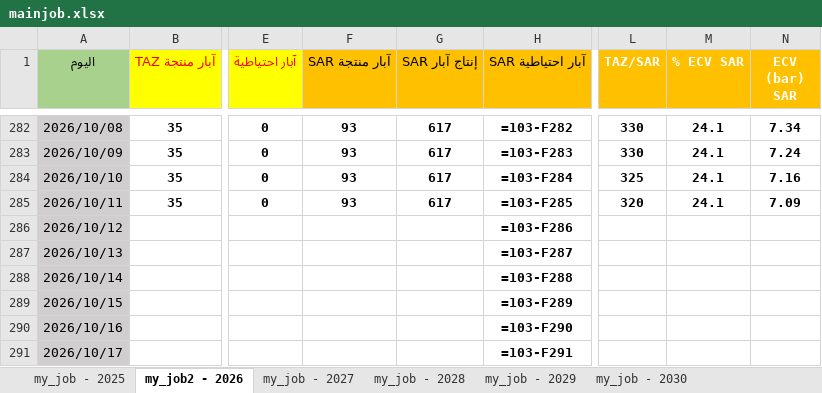
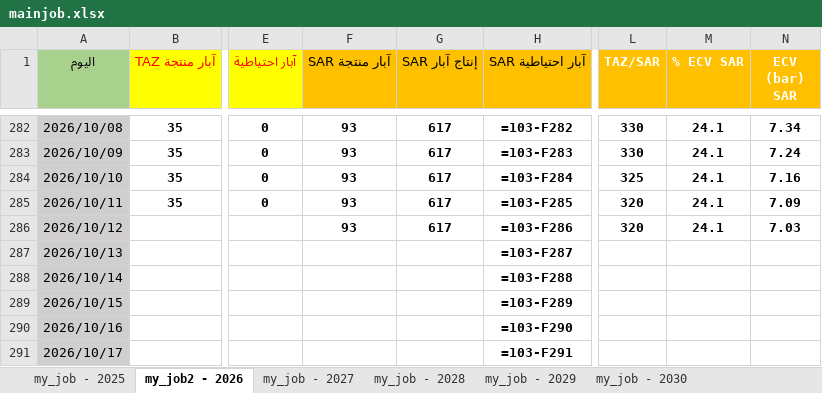
Before and after one commit to nasserab965-art/ajdabiya-control-system, an Excel workbook: mainjob.xlsx, sheet my_job2 - 2026, drawn as a sheet; only a part is shown, gaps mark what is left out; values as stored, in another font and other column widths than the file's, no borders; formulas without a stored value are shown as written; table styles not drawn; the diff names each change by its address in the sheet, - before the commit and + after, or states it on an @@ line.

Commit message:
تحديث تلقائي: mainjob.xlsx - 2026-10-26 21:27

```diff
--- a/mainjob.xlsx (sheet my_job2 - 2026)
+++ b/mainjob.xlsx (sheet my_job2 - 2026)
-F286 (آبار منتجة SAR): (empty)
+F286 (آبار منتجة SAR): 93
-G286 (إنتاج آبار SAR): (empty)
+G286 (إنتاج آبار SAR): 617
-L286 (TAZ/SAR): (empty)
+L286 (TAZ/SAR): 320
-M286 (% ECV SAR): (empty)
+M286 (% ECV SAR): 24.1
-N286 (ECV (bar) SAR): (empty)
+N286 (ECV (bar) SAR): 7.03
```
